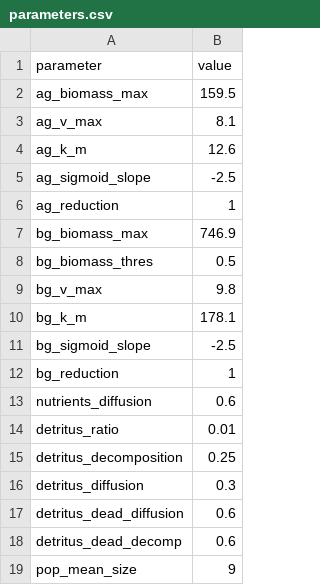
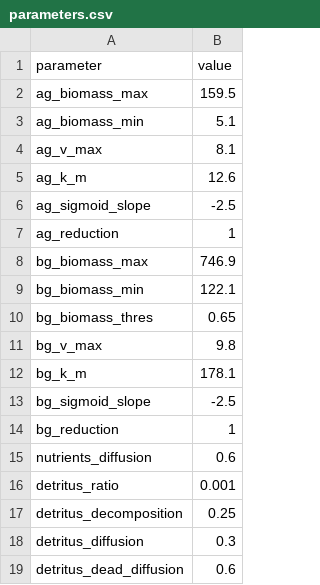
Before and after one commit to Allgeier-Lab/arrR, a CSV file: inst/extdata/parameters.csv, drawn as a sheet; only a part is shown; the shorter side is filled out with more unchanged rows.

```diff
--- a/inst/extdata/parameters.csv
+++ b/inst/extdata/parameters.csv
@@ -2,2 +2,3 @@
 "ag_biomass_max";159.5
+"ag_biomass_min";5.1
 "ag_v_max";8.1
@@ -7,3 +8,4 @@
 "bg_biomass_max";746.9
-"bg_biomass_thres";0.5
+"bg_biomass_min";122.1
+"bg_biomass_thres";0.65
 "bg_v_max";9.8
@@ -13,3 +15,3 @@
 "nutrients_diffusion";0.6
-"detritus_ratio";0.01
+"detritus_ratio";0.001
 "detritus_decomposition";0.25
```
Also changed, not shown: 4 other files.
